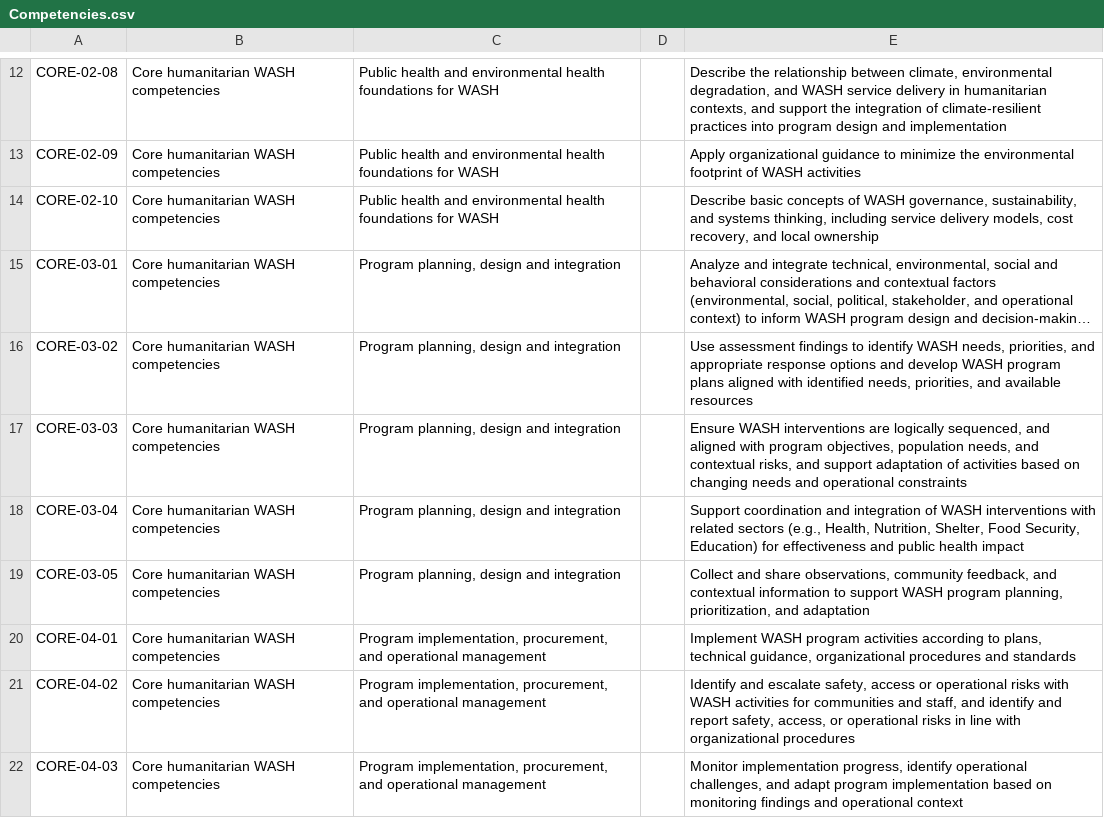
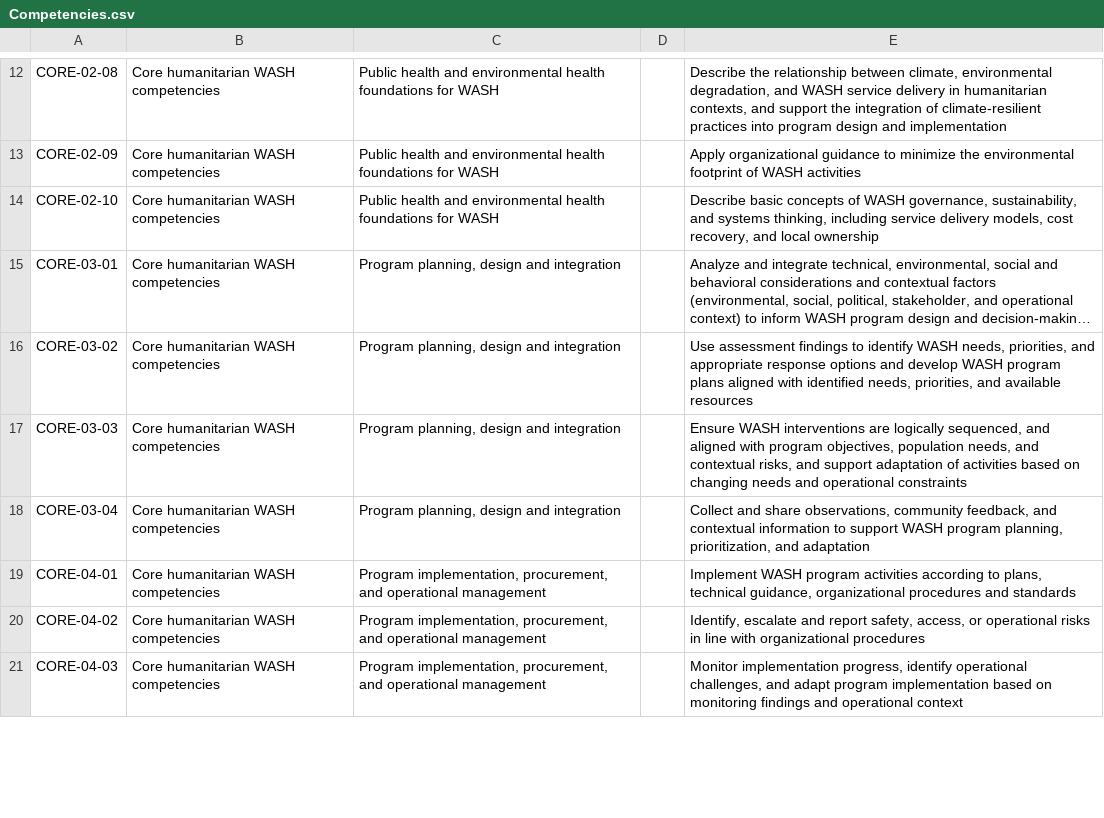
Before and after one commit to JamesElliot/wash-competency-profiler, a CSV file: src/data/Competencies.csv, drawn as a sheet; only a part is shown, gaps mark what is left out; long unchanged cells end in …; the diff covers the shown part only.

```diff
--- a/src/data/Competencies.csv
+++ b/src/data/Competencies.csv
@@ -17,6 +17,5 @@ CORE-03-02,Core humanitarian WASH competencies,"Program planning, design and int
 CORE-03-03,Core humanitarian WASH competencies,"Program planning, design and integration",,"Ensure WASH interventions are logically sequenced, and aligned with program objectives, population needs, and contextual risks, and support adaptation of activities based on changing needs and operational constraints"
-CORE-03-04,Core humanitarian WASH competencies,"Program planning, design and integration",,"Support coordination and integration of WASH interventions with related sectors (e.g., Health, Nutrition, Shelter, Food Security, Education) for effectiveness and public health impact"
-CORE-03-05,Core humanitarian WASH competencies,"Program planning, design and integration",,"Collect and share observations, community feedback, and contextual information to support WASH program planning, prioritization, and adaptation"
+CORE-03-04,Core humanitarian WASH competencies,"Program planning, design and integration",,"Collect and share observations, community feedback, and contextual information to support WASH program planning, prioritization, and adaptation"
 CORE-04-01,Core humanitarian WASH competencies,"Program implementation, procurement, and operational management",,"Implement WASH program activities according to plans, technical guidance, organizational procedures and standards"
-CORE-04-02,Core humanitarian WASH competencies,"Program implementation, procurement, and operational management",,"Identify and escalate safety, access or operational risks with WASH activities for communities and staff, and identify and report safety, access, or operational risks in line with organizational procedures"
+CORE-04-02,Core humanitarian WASH competencies,"Program implementation, procurement, and operational management",,"Identify, escalate and report safety, access, or operational risks in line with organizational procedures"
 CORE-04-03,Core humanitarian WASH competencies,"Program implementation, procurement, and operational management",,"Monitor implementation progress, identify operational challenges, and adapt program implementation based on monitoring findings and operational context"
```
Also changed, not shown: 5 added rows, 2 removed rows and 20 edited cells elsewhere in this file, 3 other files.
